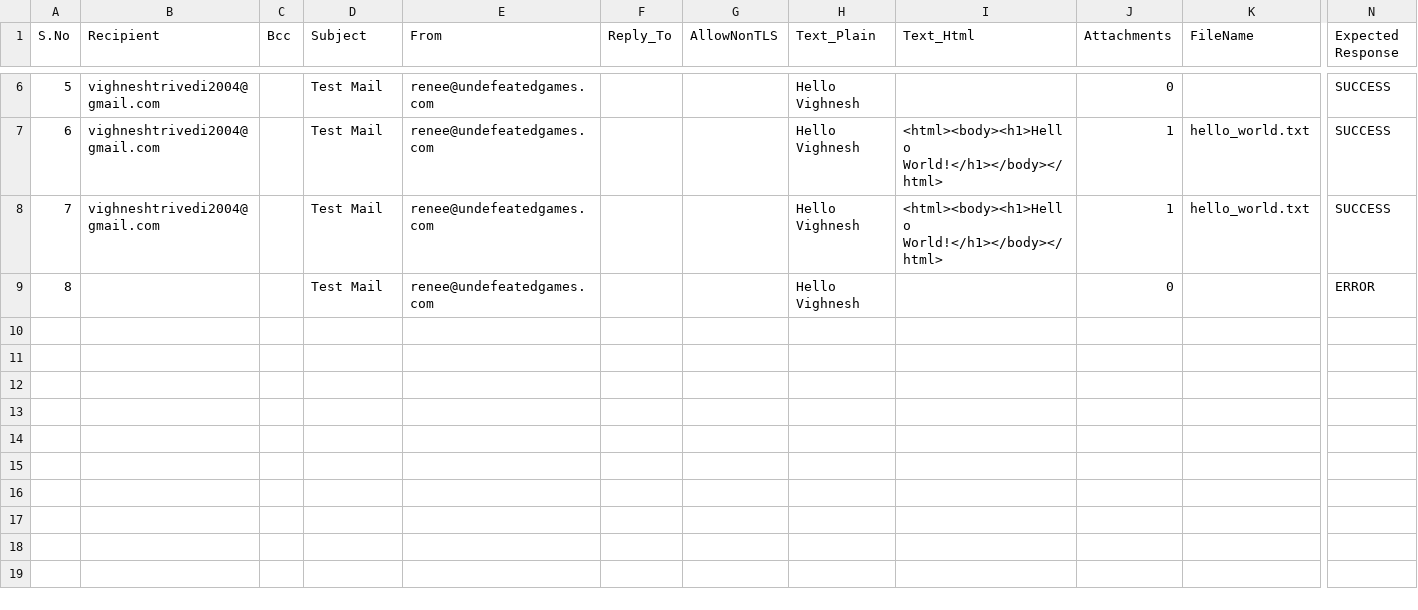
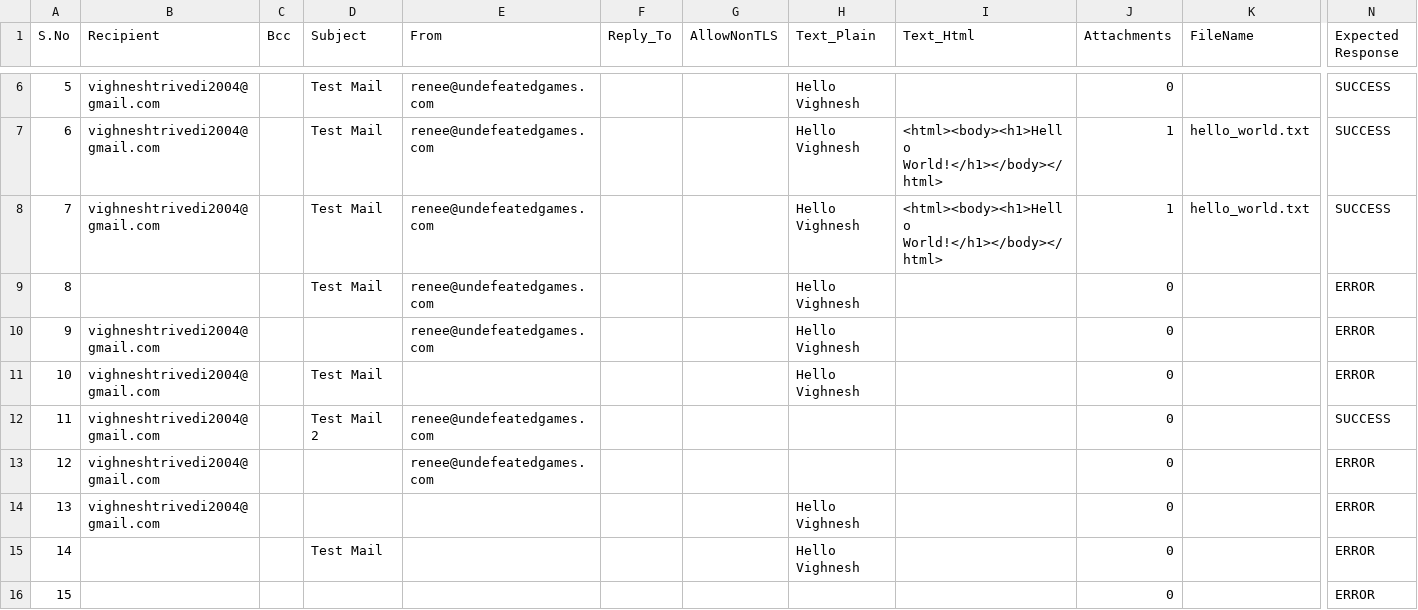
Before and after one commit to Paubox/paubox-csharp, a CSV file: Paubox_Csharp/UnitTestProject/SendMessage_TestData.csv, drawn as a sheet; only a part is shown, gaps mark what is left out; rows hold the shown columns only; the diff names each change by its address in the sheet, - before the commit and + after, or states it on an @@ line.

```diff
--- a/Paubox_Csharp/UnitTestProject/SendMessage_TestData.csv
+++ b/Paubox_Csharp/UnitTestProject/SendMessage_TestData.csv
+row 10: 9 | vighneshtrivedi2004@gmail.com |  |  | renee@undefeatedgames.com |  |  | Hello Vighnesh |  | 0 |  | ERROR
+row 11: 10 | vighneshtrivedi2004@gmail.com |  | Test Mail |  |  |  | Hello Vighnesh |  | 0 |  | ERROR
+row 12: 11 | vighneshtrivedi2004@gmail.com |  | Test Mail 2 | renee@undefeatedgames.com |  |  |  |  | 0 |  | SUCCESS
+row 13: 12 | vighneshtrivedi2004@gmail.com |  |  | renee@undefeatedgames.com |  |  |  |  | 0 |  | ERROR
+row 14: 13 | vighneshtrivedi2004@gmail.com |  |  |  |  |  | Hello Vighnesh |  | 0 |  | ERROR
+row 15: 14 |  |  | Test Mail |  |  |  | Hello Vighnesh |  | 0 |  | ERROR
+row 16: 15 |  |  |  |  |  |  |  |  | 0 |  | ERROR
```
Also changed, not shown: 7 other files.
